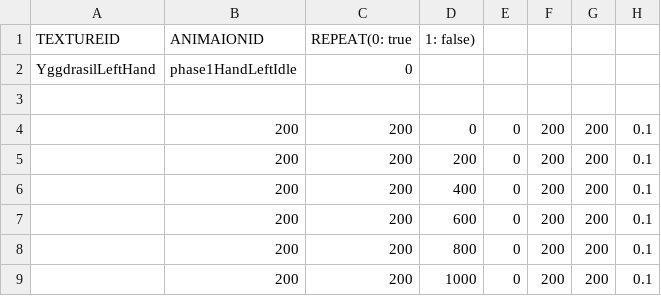
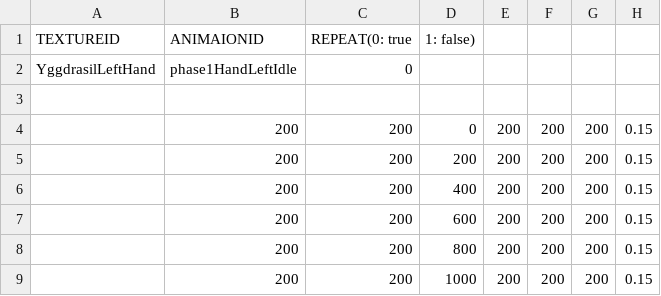
Before and after one commit to ehdgus0710/SFMLTeamProject, a CSV file: SFMLProject Bin/animations/Enemy/yggdrasil/Hand/phase1HandLeftIdle.csv, drawn as a sheet.

```diff
--- a/SFMLProject Bin/animations/Enemy/yggdrasil/Hand/phase1HandLeftIdle.csv
+++ b/SFMLProject Bin/animations/Enemy/yggdrasil/Hand/phase1HandLeftIdle.csv
@@ -3,7 +3,7 @@ YggdrasilLeftHand,phase1HandLeftIdle,0,,,,,
 ,,,,,,,
-,200,200,0,0,200,200,0.1
-,200,200,200,0,200,200,0.1
-,200,200,400,0,200,200,0.1
-,200,200,600,0,200,200,0.1
-,200,200,800,0,200,200,0.1
-,200,200,1000,0,200,200,0.1
+,200,200,0,200,200,200,0.15
+,200,200,200,200,200,200,0.15
+,200,200,400,200,200,200,0.15
+,200,200,600,200,200,200,0.15
+,200,200,800,200,200,200,0.15
+,200,200,1000,200,200,200,0.15
```
Also changed, not shown: SFMLProject Bin/animations/Enemy/yggdrasil/Hand/phase1HandRightIdle.csv, 14 other files.
